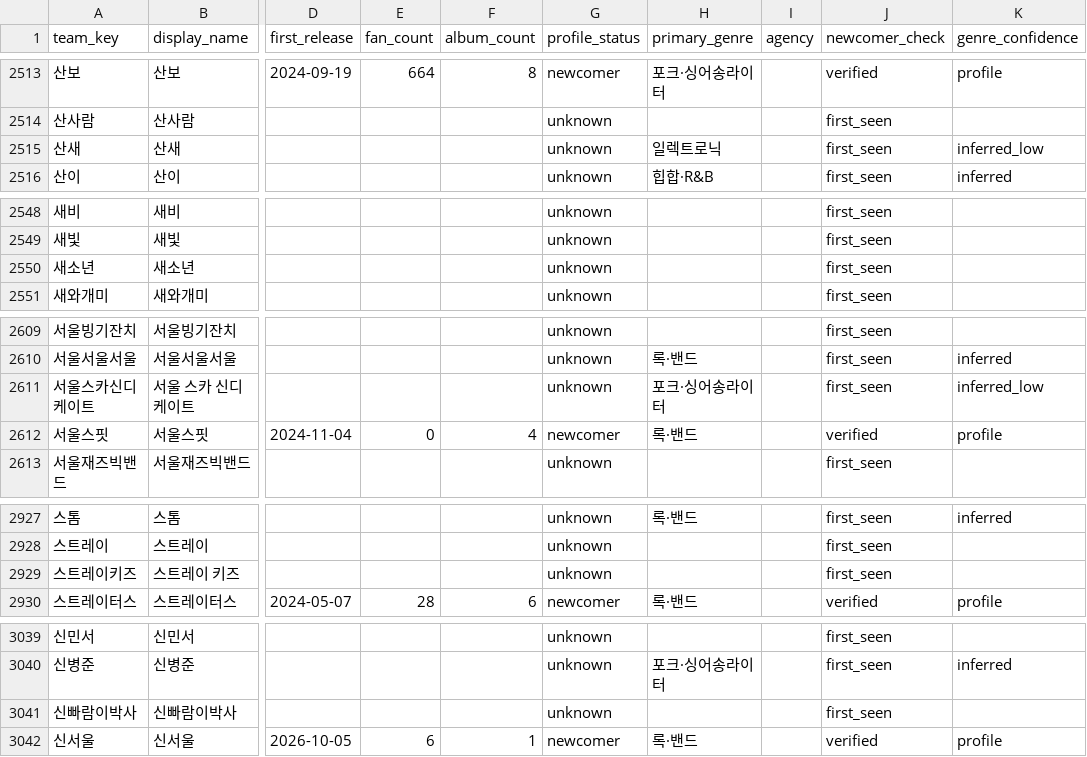
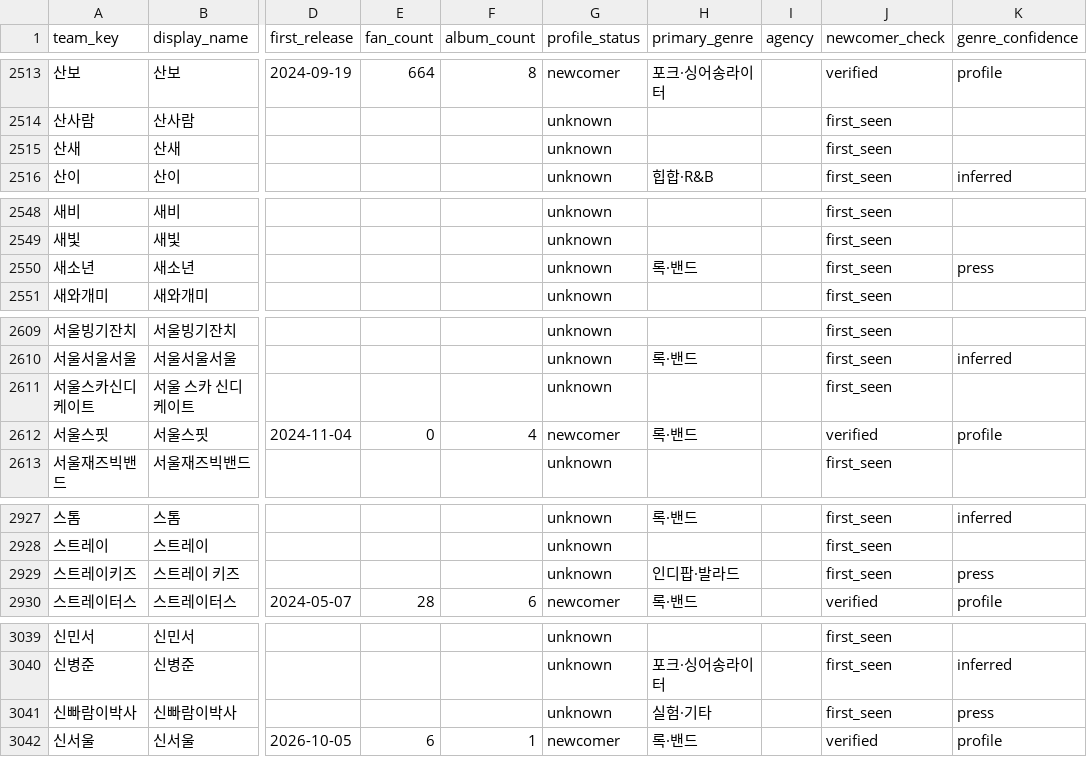
Before and after one commit to leegmyung/crate-digger, a CSV file: docs/lab/data/teams.csv, drawn as a sheet; only a part is shown, gaps mark what is left out; the diff covers the shown part only; the diff names each change by its address in the sheet, - before the commit and + after, or states it on an @@ line.

```diff
--- a/docs/lab/data/teams.csv
+++ b/docs/lab/data/teams.csv
-H2515 (primary_genre): 일렉트로닉
+H2515 (primary_genre): (empty)
-K2515 (genre_confidence): inferred_low
+K2515 (genre_confidence): (empty)
-H2550 (primary_genre): (empty)
+H2550 (primary_genre): 록·밴드
-K2550 (genre_confidence): (empty)
+K2550 (genre_confidence): press
-H2611 (primary_genre): 포크·싱어송라이터
+H2611 (primary_genre): (empty)
-K2611 (genre_confidence): inferred_low
+K2611 (genre_confidence): (empty)
-H2929 (primary_genre): (empty)
+H2929 (primary_genre): 인디팝·발라드
-K2929 (genre_confidence): (empty)
+K2929 (genre_confidence): press
-H3041 (primary_genre): (empty)
+H3041 (primary_genre): 실험·기타
-K3041 (genre_confidence): (empty)
+K3041 (genre_confidence): press
```
Also changed, not shown: 138 edited cells elsewhere in this file, 10 other files.
